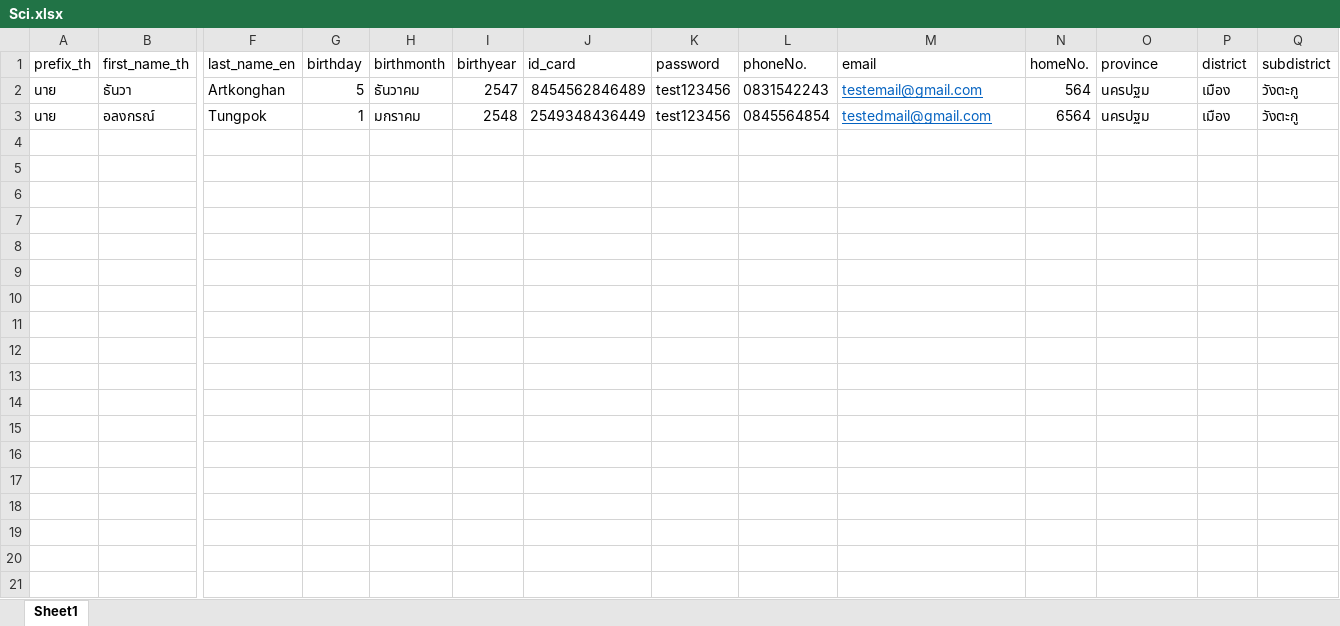
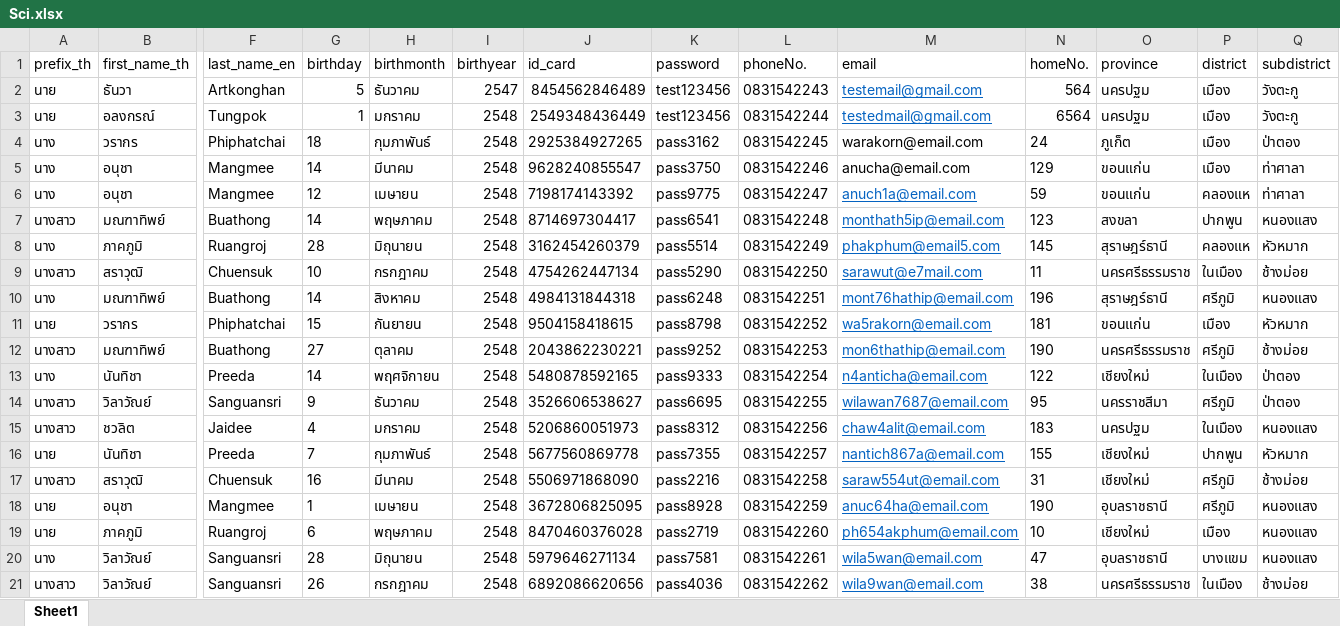
Before and after one commit to Kasuya95/TestData_Driven, an Excel workbook: exel/Sci.xlsx, sheet Sheet1, drawn as a sheet; only a part is shown, gaps mark what is left out; values as stored, in another font and other column widths than the file's, no borders; rows hold the shown columns only; the diff covers the shown part only; the diff names each change by its address in the sheet, - before the commit and + after, or states it on an @@ line.

```diff
--- a/exel/Sci.xlsx (sheet Sheet1)
+++ b/exel/Sci.xlsx (sheet Sheet1)
-L3 (phoneNo.): 0845564854
+L3 (phoneNo.): 0831542244
+row 4: นาง | วรากร | Phiphatchai | 18 | กุมภาพันธ์ | 2548 | 2925384927265 | pass3162 | 0831542245 | warakorn@email.com | 24 | ภูเก็ต | เมือง | ป่าตอง
+row 5: นาง | อนุชา | Mangmee | 14 | มีนาคม | 2548 | 9628240855547 | pass3750 | 0831542246 | anucha@email.com | 129 | ขอนแก่น | เมือง | ท่าศาลา
+row 6: นาง | อนุชา | Mangmee | 12 | เมษายน | 2548 | 7198174143392 | pass9775 | 0831542247 | anuch1a@email.com | 59 | ขอนแก่น | คลองแห | ท่าศาลา
+row 7: นางสาว | มณฑาทิพย์ | Buathong | 14 | พฤษภาคม | 2548 | 8714697304417 | pass6541 | 0831542248 | monthath5ip@email.com | 123 | สงขลา | ปากพูน | หนองแสง
+row 8: นาง | ภาคภูมิ | Ruangroj | 28 | มิถุนายน | 2548 | 3162454260379 | pass5514 | 0831542249 | phakphum@email5.com | 145 | สุราษฎร์ธานี | คลองแห | หัวหมาก
+row 9: นางสาว | สราวุฒิ | Chuensuk | 10 | กรกฎาคม | 2548 | 4754262447134 | pass5290 | 0831542250 | sarawut@e7mail.com | 11 | นครศรีธรรมราช | ในเมือง | ช้างม่อย
+row 10: นาง | มณฑาทิพย์ | Buathong | 14 | สิงหาคม | 2548 | 4984131844318 | pass6248 | 0831542251 | mont76hathip@email.com | 196 | สุราษฎร์ธานี | ศรีภูมิ | หนองแสง
+row 11: นาย | วรากร | Phiphatchai | 15 | กันยายน | 2548 | 9504158418615 | pass8798 | 0831542252 | wa5rakorn@email.com | 181 | ขอนแก่น | เมือง | หัวหมาก
+row 12: นางสาว | มณฑาทิพย์ | Buathong | 27 | ตุลาคม | 2548 | 2043862230221 | pass9252 | 0831542253 | mon6thathip@email.com | 190 | นครศรีธรรมราช | ศรีภูมิ | ช้างม่อย
+row 13: นาง | นันทิชา | Preeda | 14 | พฤศจิกายน | 2548 | 5480878592165 | pass9333 | 0831542254 | n4anticha@email.com | 122 | เชียงใหม่ | ในเมือง | ป่าตอง
+row 14: นางสาว | วิลาวัณย์ | Sanguansri | 9 | ธันวาคม | 2548 | 3526606538627 | pass6695 | 0831542255 | wilawan7687@email.com | 95 | นครราชสีมา | ศรีภูมิ | ป่าตอง
+row 15: นางสาว | ชวลิต | Jaidee | 4 | มกราคม | 2548 | 5206860051973 | pass8312 | 0831542256 | chaw4alit@email.com | 183 | นครปฐม | ในเมือง | หนองแสง
+row 16: นาย | นันทิชา | Preeda | 7 | กุมภาพันธ์ | 2548 | 5677560869778 | pass7355 | 0831542257 | nantich867a@email.com | 155 | เชียงใหม่ | ปากพูน | หัวหมาก
+row 17: นางสาว | สราวุฒิ | Chuensuk | 16 | มีนาคม | 2548 | 5506971868090 | pass2216 | 0831542258 | saraw554ut@email.com | 31 | เชียงใหม่ | ศรีภูมิ | ช้างม่อย
+row 18: นาย | อนุชา | Mangmee | 1 | เมษายน | 2548 | 3672806825095 | pass8928 | 0831542259 | anuc64ha@email.com | 190 | อุบลราชธานี | ศรีภูมิ | หนองแสง
+row 19: นาย | ภาคภูมิ | Ruangroj | 6 | พฤษภาคม | 2548 | 8470460376028 | pass2719 | 0831542260 | ph654akphum@email.com | 10 | เชียงใหม่ | เมือง | หนองแสง
+row 20: นาง | วิลาวัณย์ | Sanguansri | 28 | มิถุนายน | 2548 | 5979646271134 | pass7581 | 0831542261 | wila5wan@email.com | 47 | อุบลราชธานี | บางแขม | หนองแสง
+row 21: นางสาว | วิลาวัณย์ | Sanguansri | 26 | กรกฎาคม | 2548 | 6892086620656 | pass4036 | 0831542262 | wila9wan@email.com | 38 | นครศรีธรรมราช | ในเมือง | ช้างม่อย
```
Also changed, not shown: 32 added rows elsewhere in this sheet, 1 other file.
